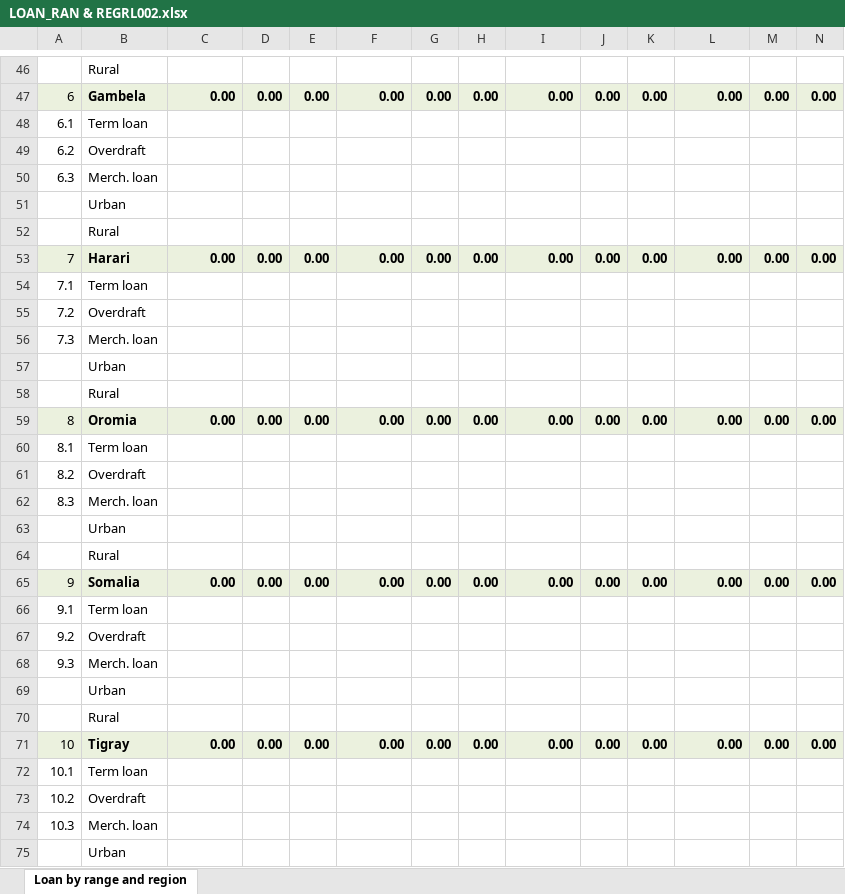
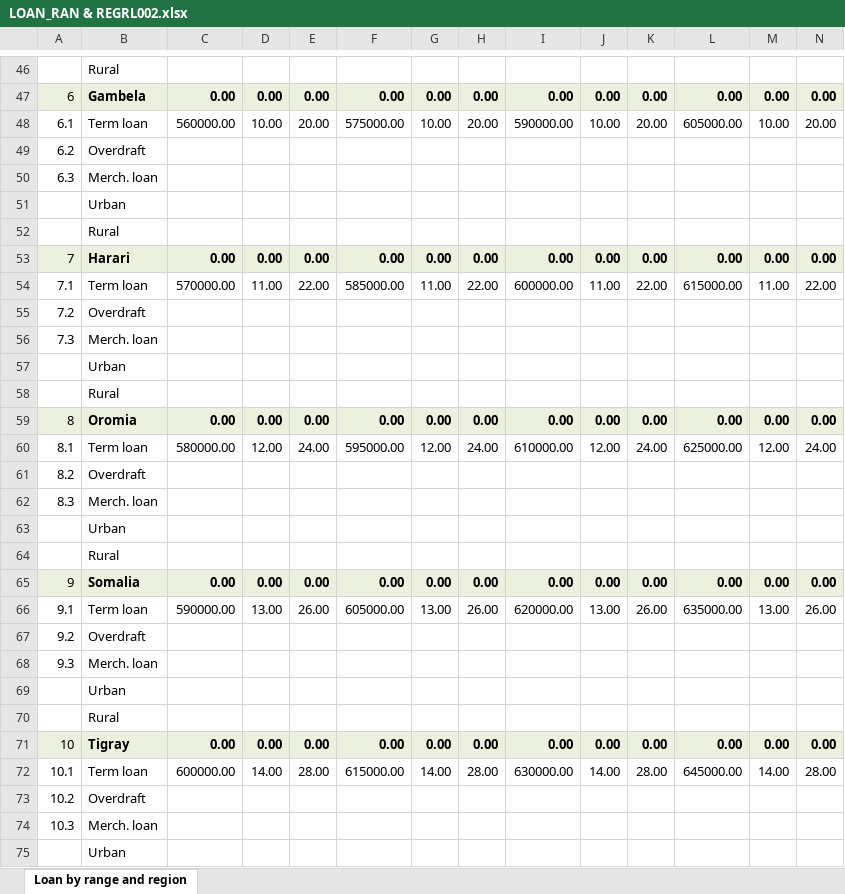
Before and after one commit to Dagem21/BSA, an Excel workbook: templates/LOAN_RAN & REGRL002.xlsx, sheet Loan by range and region, drawn as a sheet; only a part is shown, gaps mark what is left out; values as stored, in another font and other column widths than the file's, no borders; removed rows and columns are numbered as before the commit, all else as after; rows hold the shown columns only; the diff covers the shown part only; the diff names each change by its address in the sheet, - before the commit and + after, or states it on an @@ line.

```diff
--- a/templates/LOAN_RAN & REGRL002.xlsx (sheet Loan by range and region)
+++ b/templates/LOAN_RAN & REGRL002.xlsx (sheet Loan by range and region)
-row 48: 6.1 | Term loan
+row 48: 6.1 | Term loan | 560000.00 | 10.00 | 20.00 | 575000.00 | 10.00 | 20.00 | 590000.00 | 10.00 | 20.00 | 605000.00 | 10.00 | 20.00
-row 54: 7.1 | Term loan
+row 54: 7.1 | Term loan | 570000.00 | 11.00 | 22.00 | 585000.00 | 11.00 | 22.00 | 600000.00 | 11.00 | 22.00 | 615000.00 | 11.00 | 22.00
-row 60: 8.1 | Term loan
+row 60: 8.1 | Term loan | 580000.00 | 12.00 | 24.00 | 595000.00 | 12.00 | 24.00 | 610000.00 | 12.00 | 24.00 | 625000.00 | 12.00 | 24.00
-row 66: 9.1 | Term loan
+row 66: 9.1 | Term loan | 590000.00 | 13.00 | 26.00 | 605000.00 | 13.00 | 26.00 | 620000.00 | 13.00 | 26.00 | 635000.00 | 13.00 | 26.00
-row 72: 10.1 | Term loan
+row 72: 10.1 | Term loan | 600000.00 | 14.00 | 28.00 | 615000.00 | 14.00 | 28.00 | 630000.00 | 14.00 | 28.00 | 645000.00 | 14.00 | 28.00
```
Also changed, not shown: 9 added rows, 9 removed rows and 4 edited cells elsewhere in this sheet, templates/CDby Sector and RegMD002.xlsx, templates/RB001.xlsx, 14 other files.
